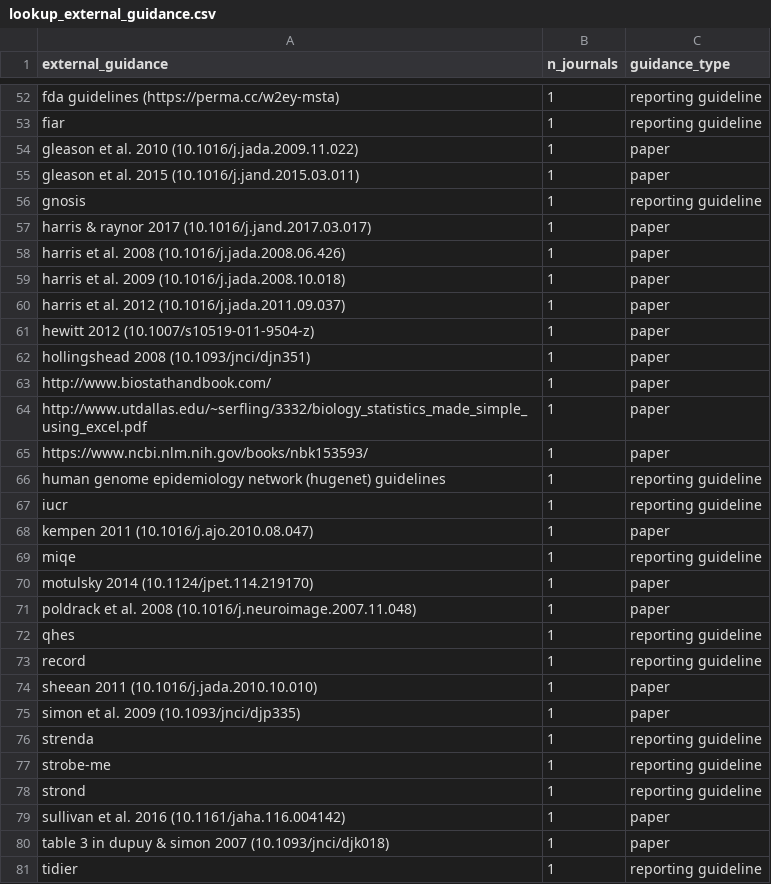
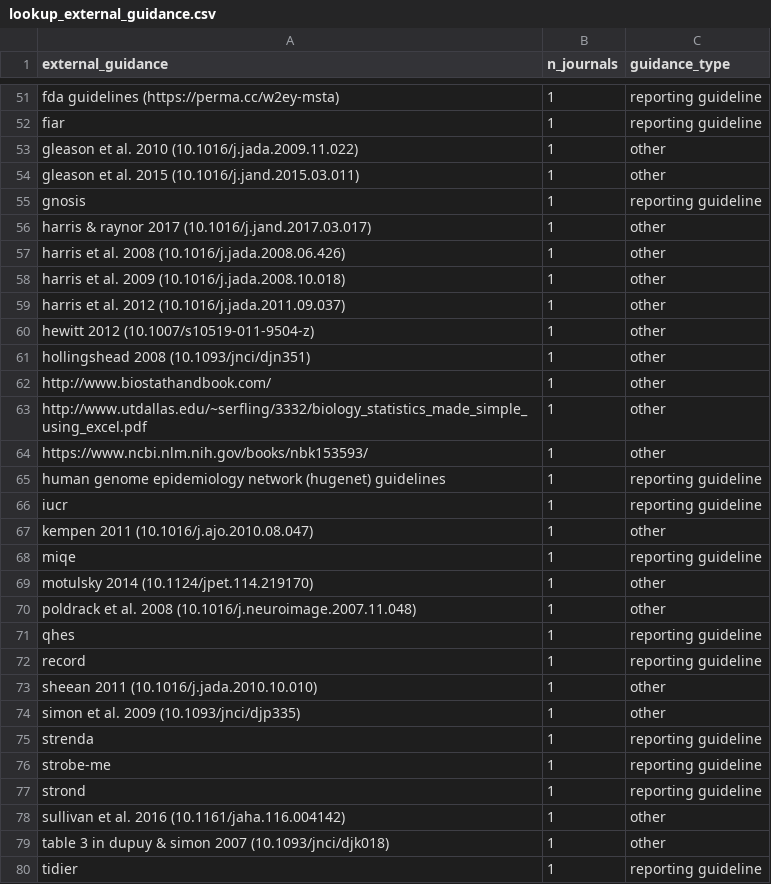
Before and after one commit to TomHardwicke/Journal-Statistical-Guidance-2019, a CSV file: data/processed/lookup_external_guidance.csv, drawn as a sheet; only a part is shown, gaps mark what is left out; the diff covers the shown part only.

```diff
--- a/data/processed/lookup_external_guidance.csv
+++ b/data/processed/lookup_external_guidance.csv
@@ -53,24 +52,24 @@ fda guidelines (https://perma.cc/w2ey-msta),1,reporting guideline
 fiar,1,reporting guideline
-gleason et al. 2010 (10.1016/j.jada.2009.11.022),1,paper
-gleason et al. 2015 (10.1016/j.jand.2015.03.011),1,paper
+gleason et al. 2010 (10.1016/j.jada.2009.11.022),1,other
+gleason et al. 2015 (10.1016/j.jand.2015.03.011),1,other
 gnosis,1,reporting guideline
-harris & raynor 2017 (10.1016/j.jand.2017.03.017),1,paper
-harris et al. 2008 (10.1016/j.jada.2008.06.426),1,paper
-harris et al. 2009 (10.1016/j.jada.2008.10.018),1,paper
-harris et al. 2012 (10.1016/j.jada.2011.09.037),1,paper
-hewitt 2012 (10.1007/s10519-011-9504-z),1,paper
-hollingshead 2008 (10.1093/jnci/djn351),1,paper
-http://www.biostathandbook.com/,1,paper
-http://www.utdallas.edu/~serfling/3332/biology_statistics_made_simple_using_excel.pdf,1,paper
-https://www.ncbi.nlm.nih.gov/books/nbk153593/,1,paper
+harris & raynor 2017 (10.1016/j.jand.2017.03.017),1,other
+harris et al. 2008 (10.1016/j.jada.2008.06.426),1,other
+harris et al. 2009 (10.1016/j.jada.2008.10.018),1,other
+harris et al. 2012 (10.1016/j.jada.2011.09.037),1,other
+hewitt 2012 (10.1007/s10519-011-9504-z),1,other
+hollingshead 2008 (10.1093/jnci/djn351),1,other
+http://www.biostathandbook.com/,1,other
+http://www.utdallas.edu/~serfling/3332/biology_statistics_made_simple_using_excel.pdf,1,other
+https://www.ncbi.nlm.nih.gov/books/nbk153593/,1,other
 human genome epidemiology network (hugenet) guidelines,1,reporting guideline
 iucr,1,reporting guideline
-kempen 2011 (10.1016/j.ajo.2010.08.047),1,paper
+kempen 2011 (10.1016/j.ajo.2010.08.047),1,other
 miqe,1,reporting guideline
-motulsky 2014 (10.1124/jpet.114.219170),1,paper
-poldrack et al. 2008 (10.1016/j.neuroimage.2007.11.048),1,paper
+motulsky 2014 (10.1124/jpet.114.219170),1,other
+poldrack et al. 2008 (10.1016/j.neuroimage.2007.11.048),1,other
 qhes,1,reporting guideline
 record,1,reporting guideline
-sheean 2011 (10.1016/j.jada.2010.10.010),1,paper
-simon et al. 2009 (10.1093/jnci/djp335),1,paper
+sheean 2011 (10.1016/j.jada.2010.10.010),1,other
+simon et al. 2009 (10.1093/jnci/djp335),1,other
 strenda,1,reporting guideline
@@ -78,4 +77,4 @@ strobe-me,1,reporting guideline
 strond,1,reporting guideline
-sullivan et al. 2016 (10.1161/jaha.116.004142),1,paper
-table 3 in dupuy & simon 2007 (10.1093/jnci/djk018),1,paper
+sullivan et al. 2016 (10.1161/jaha.116.004142),1,other
+table 3 in dupuy & simon 2007 (10.1093/jnci/djk018),1,other
 tidier,1,reporting guideline
```
Also changed, not shown: 1 removed row and 13 edited cells elsewhere in this file, data/primary/data_coding.csv, data/processed/d_all.csv, 12 other files.
